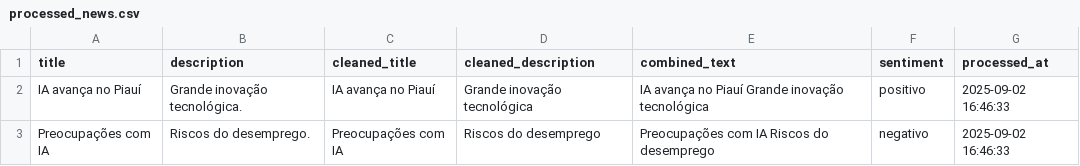
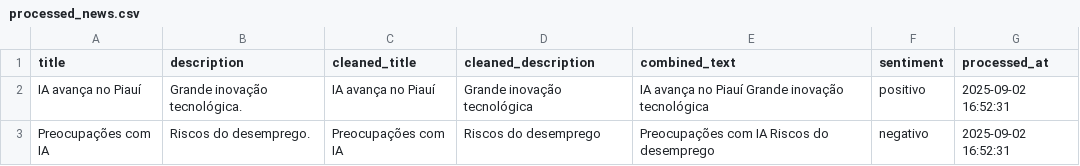
Before and after one commit to vicenteosorioneto/iapiauinews, a CSV file: data/processed_news.csv, drawn as a sheet.

```diff
--- a/data/processed_news.csv
+++ b/data/processed_news.csv
@@ -1,3 +1,3 @@
 title,description,cleaned_title,cleaned_description,combined_text,sentiment,processed_at
-IA avança no Piauí,Grande inovação tecnológica.,IA avança no Piauí,Grande inovação tecnológica,IA avança no Piauí Grande inovação tecnológica,positivo,2025-09-02 16:46:33
-Preocupações com IA,Riscos do desemprego.,Preocupações com IA,Riscos do desemprego,Preocupações com IA Riscos do desemprego,negativo,2025-09-02 16:46:33
+IA avança no Piauí,Grande inovação tecnológica.,IA avança no Piauí,Grande inovação tecnológica,IA avança no Piauí Grande inovação tecnológica,positivo,2025-09-02 16:52:31
+Preocupações com IA,Riscos do desemprego.,Preocupações com IA,Riscos do desemprego,Preocupações com IA Riscos do desemprego,negativo,2025-09-02 16:52:31
```
Also changed, not shown: 1 other file.
